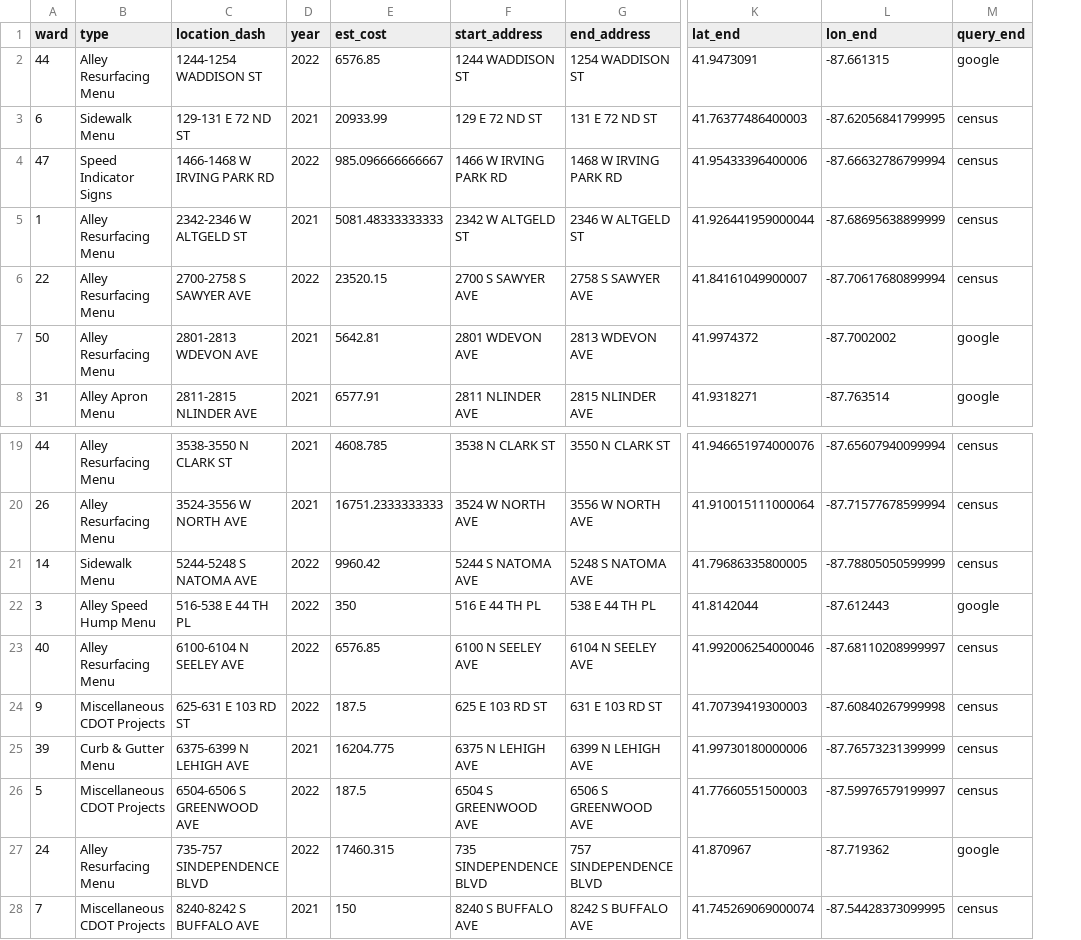
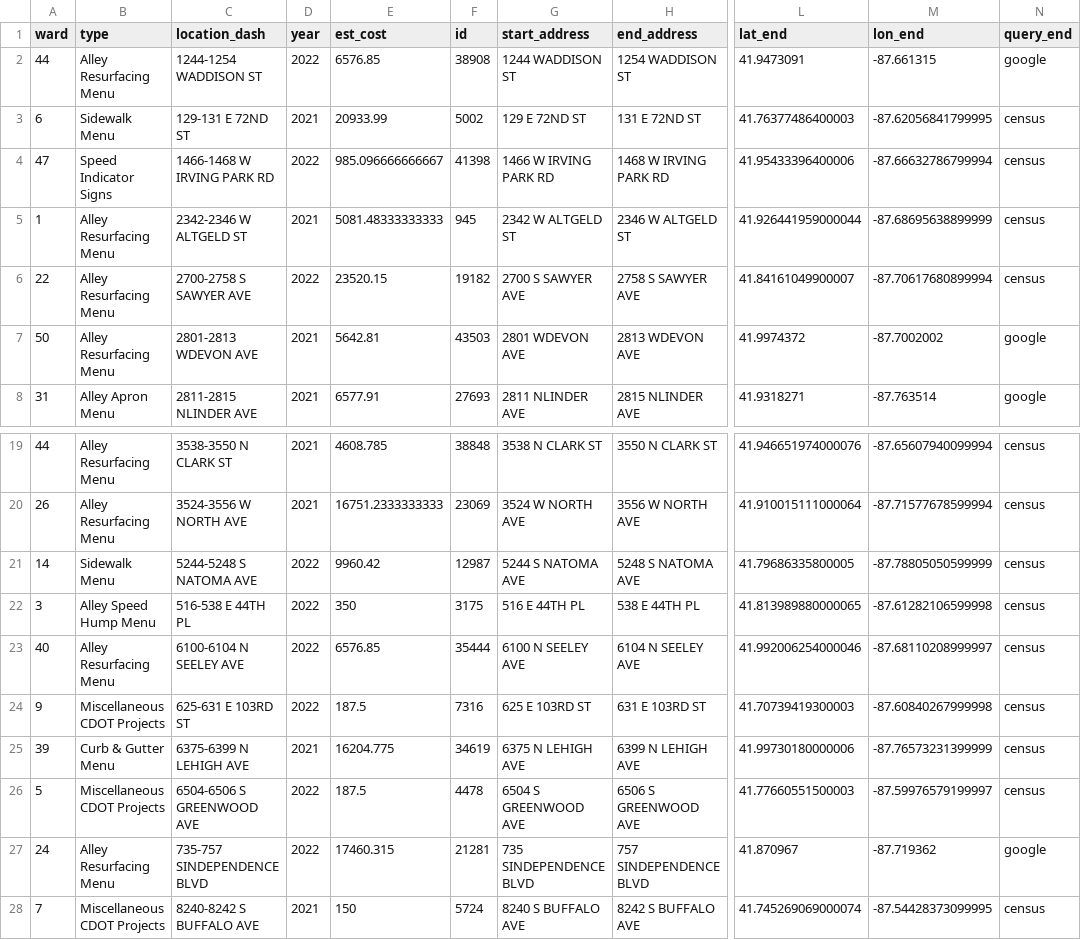
Before and after one commit to JohnCRuf/alderman_machine, a CSV file: tasks/data_geocode_menu/output/geocoded_leftover_df_dash.csv, drawn as a sheet; only a part is shown, gaps mark what is left out; addresses are those after the commit; the diff names each change by its address in the sheet, - before the commit and + after, or states it on an @@ line.

```diff
--- a/tasks/data_geocode_menu/output/geocoded_leftover_df_dash.csv
+++ b/tasks/data_geocode_menu/output/geocoded_leftover_df_dash.csv
+column F (id), rows 2-8: 38908 | 5002 | 41398 | 945 | 19182 | 43503 | 27693; rows 19-28: 38848 | 23069 | 12987 | 3175 | 35444 | 7316 | 34619 | 4478 | 21281 | 5724
-C3 (location_dash): 129-131 E 72 ND ST
+C3 (location_dash): 129-131 E 72ND ST
-G3 (start_address): 129 E 72 ND ST
+G3 (start_address): 129 E 72ND ST
-H3 (end_address): 131 E 72 ND ST
+H3 (end_address): 131 E 72ND ST
-C22 (location_dash): 516-538 E 44 TH PL
+C22 (location_dash): 516-538 E 44TH PL
-G22 (start_address): 516 E 44 TH PL
+G22 (start_address): 516 E 44TH PL
-H22 (end_address): 538 E 44 TH PL
+H22 (end_address): 538 E 44TH PL
-L22 (lat_end): 41.8142044
+L22 (lat_end): 41.813989880000065
-M22 (lon_end): -87.612443
+M22 (lon_end): -87.61282106599998
-N22 (query_end): google
+N22 (query_end): census
-C24 (location_dash): 625-631 E 103 RD ST
+C24 (location_dash): 625-631 E 103RD ST
-G24 (start_address): 625 E 103 RD ST
+G24 (start_address): 625 E 103RD ST
-H24 (end_address): 631 E 103 RD ST
+H24 (end_address): 631 E 103RD ST
```
Also changed, not shown: tasks/data_geocode_menu/output/geocoded_and_dash_df.csv, tasks/data_geocode_menu/output/geocoded_leftover_df.csv, 9 other files.
